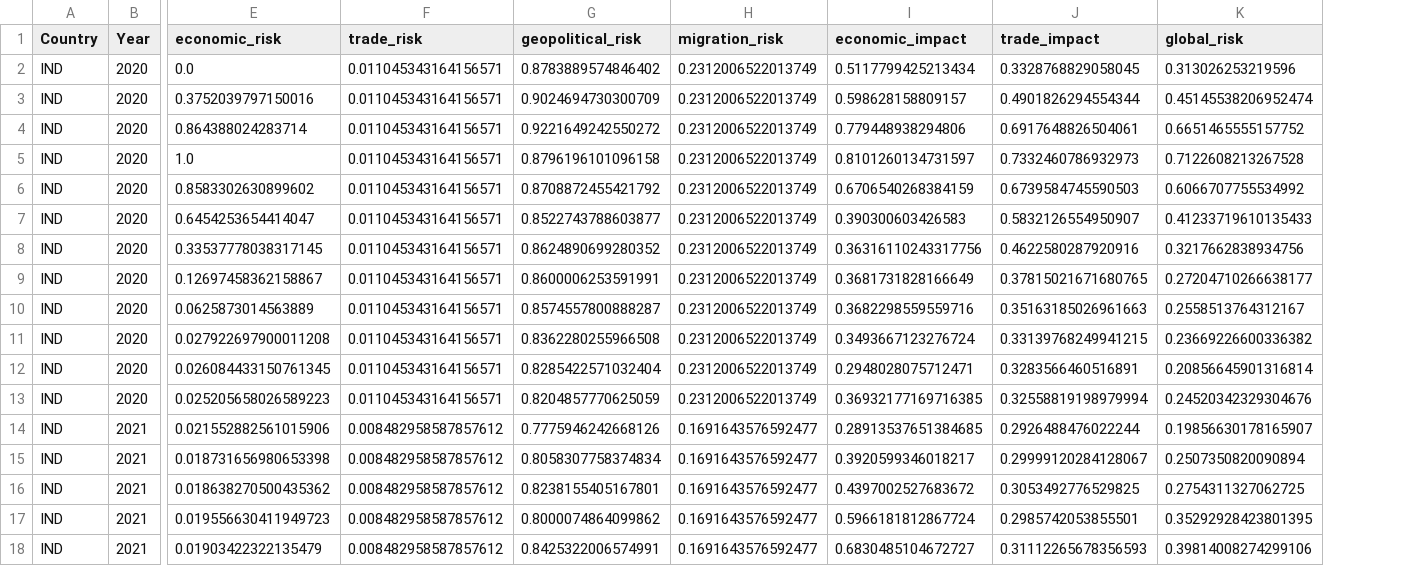
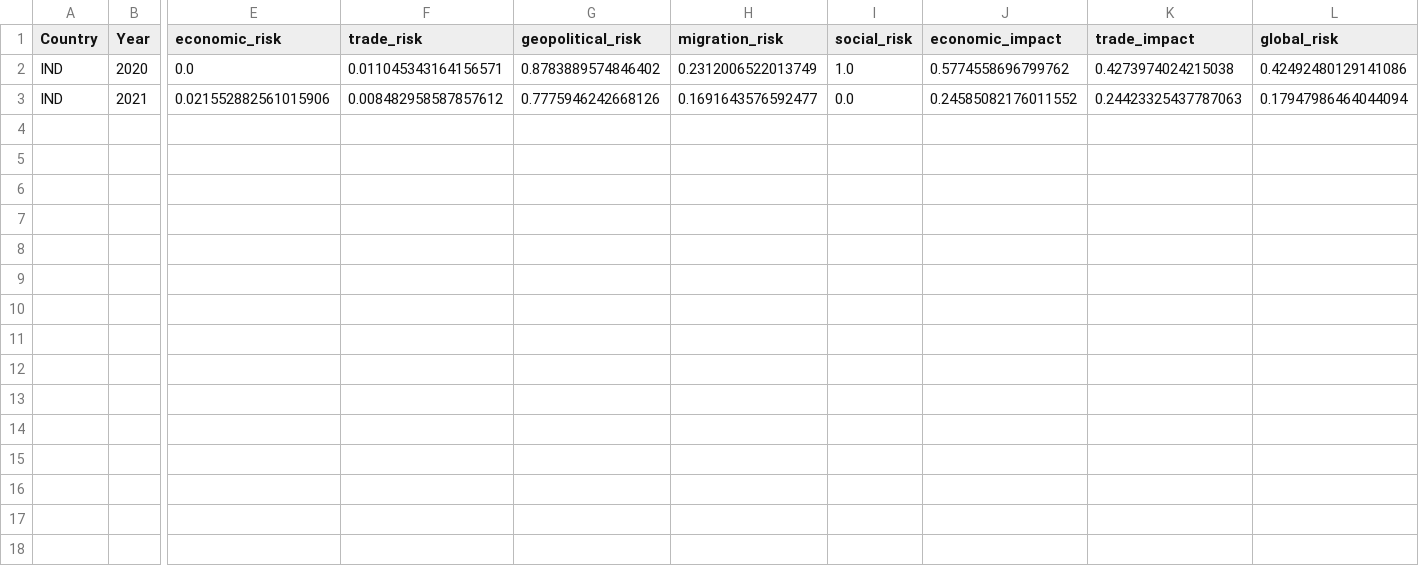
Before and after one commit to Prewal137/GlobalRiskInterConnectionEngine, a CSV file: data/processed/interconnection/interconnected_risk.csv, drawn as a sheet; only a part is shown, gaps mark what is left out; removed rows and columns are numbered as before the commit, all else as after; rows hold the shown columns only; the diff names each change by its address in the sheet, - before the commit and + after, or states it on an @@ line.

Commit message:
Done with social stability sector

```diff
--- a/data/processed/interconnection/interconnected_risk.csv
+++ b/data/processed/interconnection/interconnected_risk.csv
+column I (social_risk), rows 2-3: 1.0 | 0.0
-J2 (economic_impact): 0.5117799425213434
+J2 (economic_impact): 0.5774558696799762
-K2 (trade_impact): 0.3328768829058045
+K2 (trade_impact): 0.4273974024215038
-L2 (global_risk): 0.313026253219596
+L2 (global_risk): 0.42492480129141086
-row 3: IND | 2020 | 0.3752039797150016 | 0.011045343164156571 | 0.9024694730300709 | 0.2312006522013749 | 0.598628158809157 | 0.4901826294554344 | 0.45145538206952474
-row 4: IND | 2020 | 0.864388024283714 | 0.011045343164156571 | 0.9221649242550272 | 0.2312006522013749 | 0.779448938294806 | 0.6917648826504061 | 0.6651465555157752
-row 5: IND | 2020 | 1.0 | 0.011045343164156571 | 0.8796196101096158 | 0.2312006522013749 | 0.8101260134731597 | 0.7332460786932973 | 0.7122608213267528
-row 6: IND | 2020 | 0.8583302630899602 | 0.011045343164156571 | 0.8708872455421792 | 0.2312006522013749 | 0.6706540268384159 | 0.6739584745590503 | 0.6066707755534992
-row 7: IND | 2020 | 0.6454253654414047 | 0.011045343164156571 | 0.8522743788603877 | 0.2312006522013749 | 0.390300603426583 | 0.5832126554950907 | 0.41233719610135433
-row 8: IND | 2020 | 0.33537778038317145 | 0.011045343164156571 | 0.8624890699280352 | 0.2312006522013749 | 0.36316110243317756 | 0.4622580287920916 | 0.3217662838934756
-row 9: IND | 2020 | 0.12697458362158867 | 0.011045343164156571 | 0.8600006253591991 | 0.2312006522013749 | 0.3681731828166649 | 0.37815021671680765 | 0.27204710266638177
-row 10: IND | 2020 | 0.0625873014563889 | 0.011045343164156571 | 0.8574557800888287 | 0.2312006522013749 | 0.3682298559559716 | 0.35163185026961663 | 0.2558513764312167
-row 11: IND | 2020 | 0.027922697900011208 | 0.011045343164156571 | 0.8362280255966508 | 0.2312006522013749 | 0.3493667123276724 | 0.33139768249941215 | 0.23669226600336382
-row 12: IND | 2020 | 0.026084433150761345 | 0.011045343164156571 | 0.8285422571032404 | 0.2312006522013749 | 0.2948028075712471 | 0.3283566460516891 | 0.20856645901316814
-row 13: IND | 2020 | 0.025205658026589223 | 0.011045343164156571 | 0.8204857770625059 | 0.2312006522013749 | 0.36932177169716385 | 0.32558819198979994 | 0.24520342329304676
-J3 (economic_impact): 0.28913537651384685
+J3 (economic_impact): 0.24585082176011552
-K3 (trade_impact): 0.2926488476022244
+K3 (trade_impact): 0.24423325437787063
-L3 (global_risk): 0.19856630178165907
+L3 (global_risk): 0.17947986464044094
-row 15: IND | 2021 | 0.018731656980653398 | 0.008482958587857612 | 0.8058307758374834 | 0.1691643576592477 | 0.3920599346018217 | 0.29999120284128067 | 0.2507350820090894
-row 16: IND | 2021 | 0.018638270500435362 | 0.008482958587857612 | 0.8238155405167801 | 0.1691643576592477 | 0.4397002527683672 | 0.3053492776529825 | 0.2754311327062725
-row 17: IND | 2021 | 0.019556630411949723 | 0.008482958587857612 | 0.8000074864099862 | 0.1691643576592477 | 0.5966181812867724 | 0.2985742053855501 | 0.35292928423801395
-row 18: IND | 2021 | 0.01903422322135479 | 0.008482958587857612 | 0.8425322006574991 | 0.1691643576592477 | 0.6830485104672727 | 0.31112265678356593 | 0.39814008274299106
```
Also changed, not shown: 19 other files.
